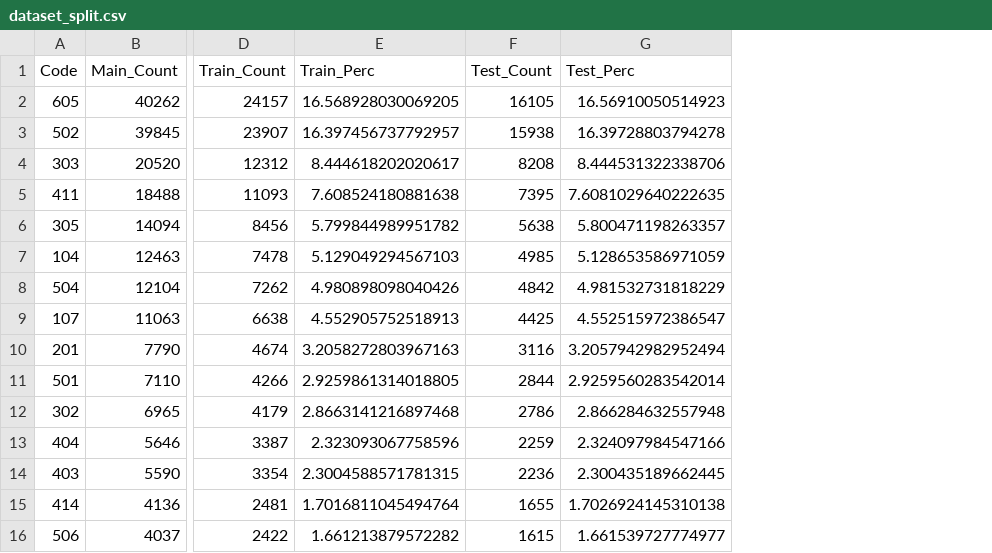
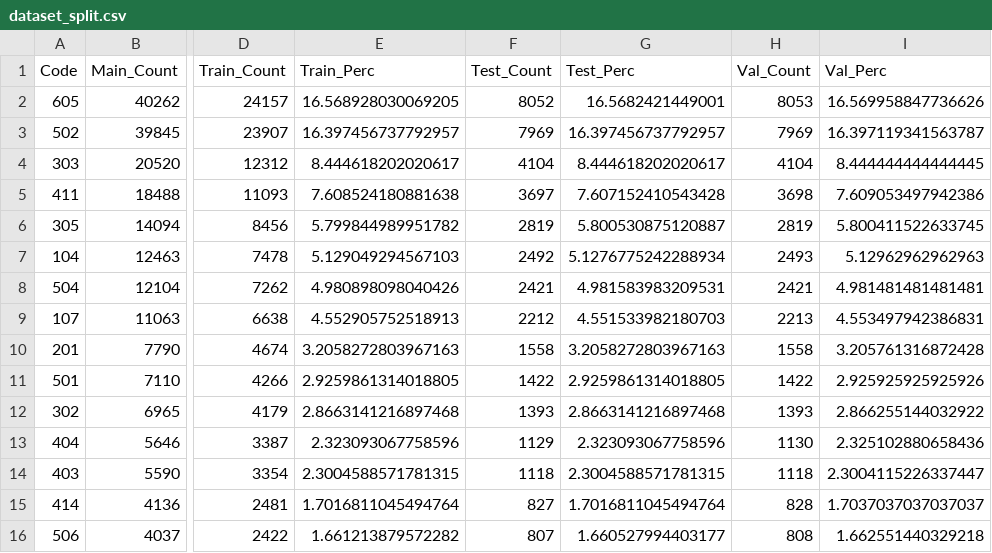
Before and after one commit to Kronostheus/Thesis, a CSV file: Data/Classification/dataset_split.csv, drawn as a sheet; only a part is shown, gaps mark what is left out; the diff covers the shown part only; the diff names each change by its address in the sheet, - before the commit and + after, or states it on an @@ line.

```diff
--- a/Data/Classification/dataset_split.csv
+++ b/Data/Classification/dataset_split.csv
+column H (Val_Count), rows 2-16: 8053 | 7969 | 4104 | 3698 | 2819 | 2493 | 2421 | 2213 | 1558 | 1422 | 1393 | 1130 | 1118 | 828 | 808
+column I (Val_Perc), rows 2-16: 16.569958847736626 | 16.397119341563787 | 8.444444444444445 | 7.609053497942386 | 5.800411522633745 | 5.12962962962963 | 4.981481481481481 | 4.553497942386831 | 3.205761316872428 | 2.925925925925926 | 2.866255144032922 | 2.325102880658436 | 2.3004115226337447 | 1.7037037037037037 | 1.662551440329218
-F2 (Test_Count): 16105
+F2 (Test_Count): 8052
-G2 (Test_Perc): 16.56910050514923
+G2 (Test_Perc): 16.5682421449001
-F3 (Test_Count): 15938
+F3 (Test_Count): 7969
-G3 (Test_Perc): 16.39728803794278
+G3 (Test_Perc): 16.397456737792957
-F4 (Test_Count): 8208
+F4 (Test_Count): 4104
-G4 (Test_Perc): 8.444531322338706
+G4 (Test_Perc): 8.444618202020617
-F5 (Test_Count): 7395
+F5 (Test_Count): 3697
-G5 (Test_Perc): 7.6081029640222635
+G5 (Test_Perc): 7.607152410543428
-F6 (Test_Count): 5638
+F6 (Test_Count): 2819
-G6 (Test_Perc): 5.800471198263357
+G6 (Test_Perc): 5.800530875120887
-F7 (Test_Count): 4985
+F7 (Test_Count): 2492
-G7 (Test_Perc): 5.128653586971059
+G7 (Test_Perc): 5.1276775242288934
-F8 (Test_Count): 4842
+F8 (Test_Count): 2421
-G8 (Test_Perc): 4.981532731818229
+G8 (Test_Perc): 4.981583983209531
-F9 (Test_Count): 4425
+F9 (Test_Count): 2212
-G9 (Test_Perc): 4.552515972386547
+G9 (Test_Perc): 4.551533982180703
-F10 (Test_Count): 3116
+F10 (Test_Count): 1558
-G10 (Test_Perc): 3.2057942982952494
+G10 (Test_Perc): 3.2058272803967163
-F11 (Test_Count): 2844
+F11 (Test_Count): 1422
-G11 (Test_Perc): 2.9259560283542014
+G11 (Test_Perc): 2.9259861314018805
-F12 (Test_Count): 2786
+F12 (Test_Count): 1393
-G12 (Test_Perc): 2.866284632557948
+G12 (Test_Perc): 2.8663141216897468
-F13 (Test_Count): 2259
+F13 (Test_Count): 1129
-G13 (Test_Perc): 2.324097984547166
+G13 (Test_Perc): 2.323093067758596
-F14 (Test_Count): 2236
+F14 (Test_Count): 1118
-G14 (Test_Perc): 2.300435189662445
+G14 (Test_Perc): 2.3004588571781315
-F15 (Test_Count): 1655
+F15 (Test_Count): 827
-G15 (Test_Perc): 1.7026924145310138
+G15 (Test_Perc): 1.7016811045494764
-F16 (Test_Count): 1615
+F16 (Test_Count): 807
-G16 (Test_Perc): 1.661539727774977
+G16 (Test_Perc): 1.660527994403177
```
Also changed, not shown: 62 edited cells elsewhere in this file, 3 other files.
